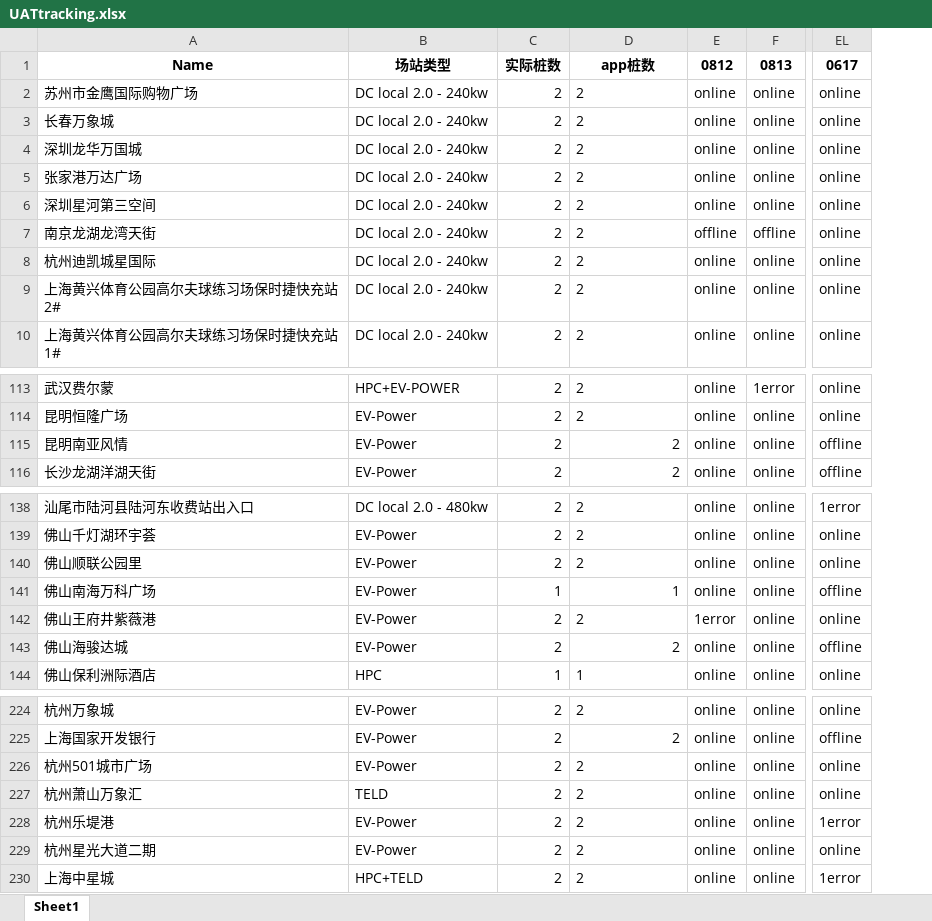
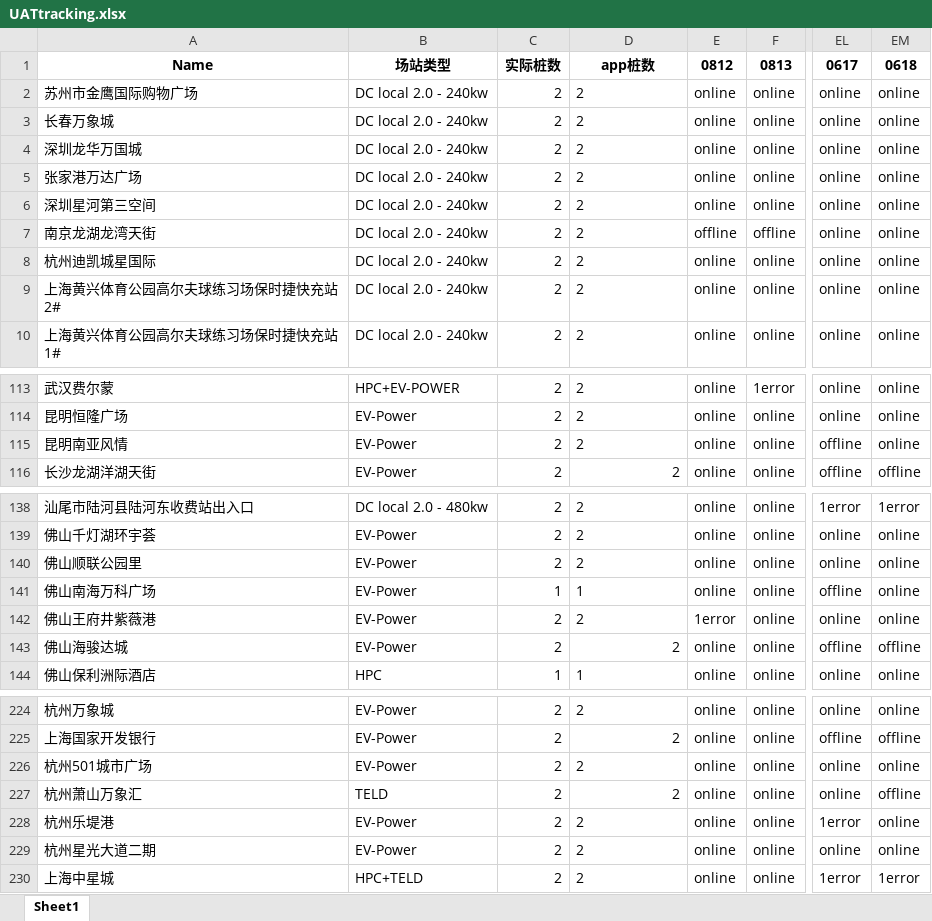
Before and after one commit to Codyyyyyyyy/Demo1, an Excel workbook: UATtracking.xlsx, sheet Sheet1, drawn as a sheet; only a part is shown, gaps mark what is left out; values as stored, in another font and other column widths than the file's, no borders; the diff names each change by its address in the sheet, - before the commit and + after, or states it on an @@ line.

Commit message:
Daily Update

```diff
--- a/UATtracking.xlsx (sheet Sheet1)
+++ b/UATtracking.xlsx (sheet Sheet1)
+column EM, rows 1-10: 0618 | online | online | online | online | online | online | online | online | online; rows 113-116: online | online | online | offline; rows 138-144: 1error | online | online | online | online | offline | online; rows 224-230: online | offline | online | offline | online | online | 1error
-D115 alignment: right
+D115 alignment: left
-D141 alignment: right
+D141 alignment: left
-D227 alignment: left
+D227 alignment: right
```
